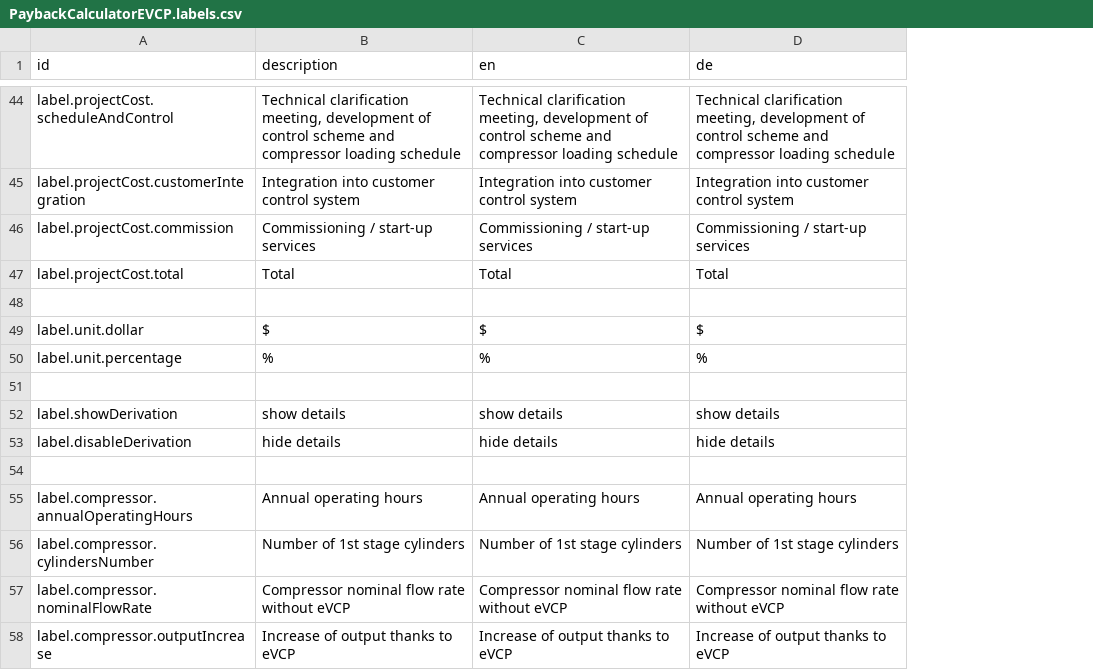
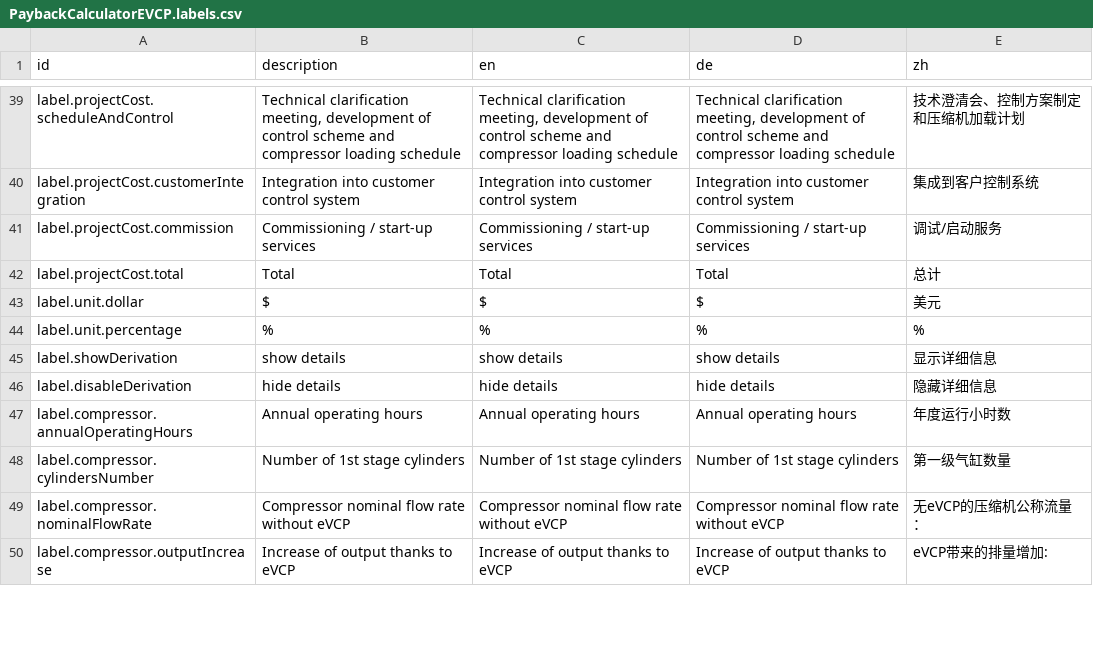
Before and after one commit to sitegeist/bitzer-approval, a CSV file: DistributionPackages/Hoerbiger.HoerbigerCom.Catalog/Resources/Private/Fusion/Presentation/Application/PaybackCalculatorEVCP/PaybackCalculatorEVCP.labels.csv, drawn as a sheet; only a part is shown, gaps mark what is left out; removed rows and columns are numbered as before the commit, all else as after; the diff covers the shown part only; the diff names each change by its address in the sheet, - before the commit and + after, or states it on an @@ line.

```diff
--- a/DistributionPackages/Hoerbiger.HoerbigerCom.Catalog/Resources/Private/Fusion/Presentation/Application/PaybackCalculatorEVCP/PaybackCalculatorEVCP.labels.csv
+++ b/DistributionPackages/Hoerbiger.HoerbigerCom.Catalog/Resources/Private/Fusion/Presentation/Application/PaybackCalculatorEVCP/PaybackCalculatorEVCP.labels.csv
+column E (zh), rows 39-50: 技术澄清会、控制方案制定和压缩机加载计划 | 集成到客户控制系统 | 调试/启动服务 | 总计 | 美元 | % | 显示详细信息 | 隐藏详细信息 | 年度运行小时数 | 第一级气缸数量 | 无eVCP的压缩机公称流量： | eVCP带来的排量增加:
-row 48: (empty)
-row 51: (empty)
-row 54: (empty)
```
Also changed, not shown: 12 removed rows elsewhere in this file, DistributionPackages/Hoerbiger.HoerbigerCom.PressArchive/Resources/Private/Fusion/Presentation/Application/PressOverview/PressOverview.labels.csv, DistributionPackages/Hoerbiger.HoerbigerCom.PressArchive/Resources/Private/Fusion/Presentation/Layout/Stage/Stage.labels.csv, 8 other files.
